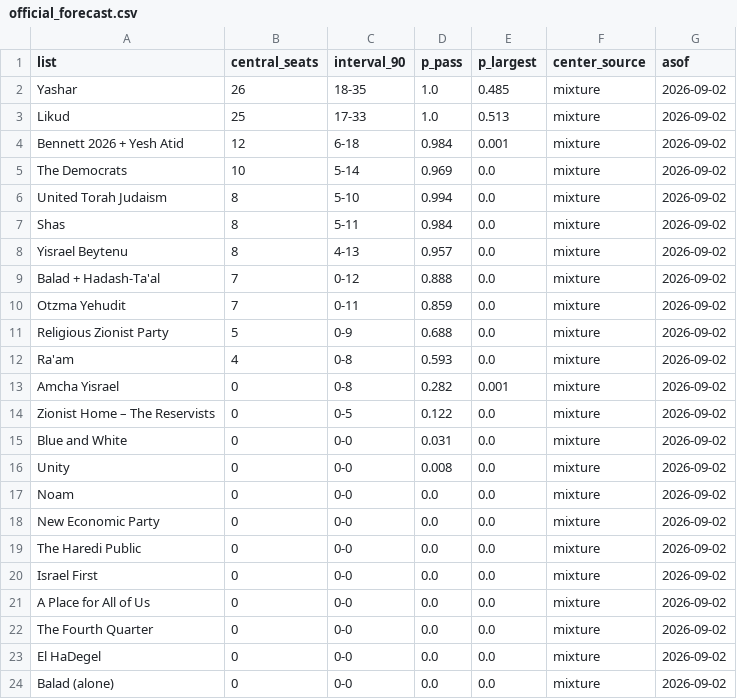
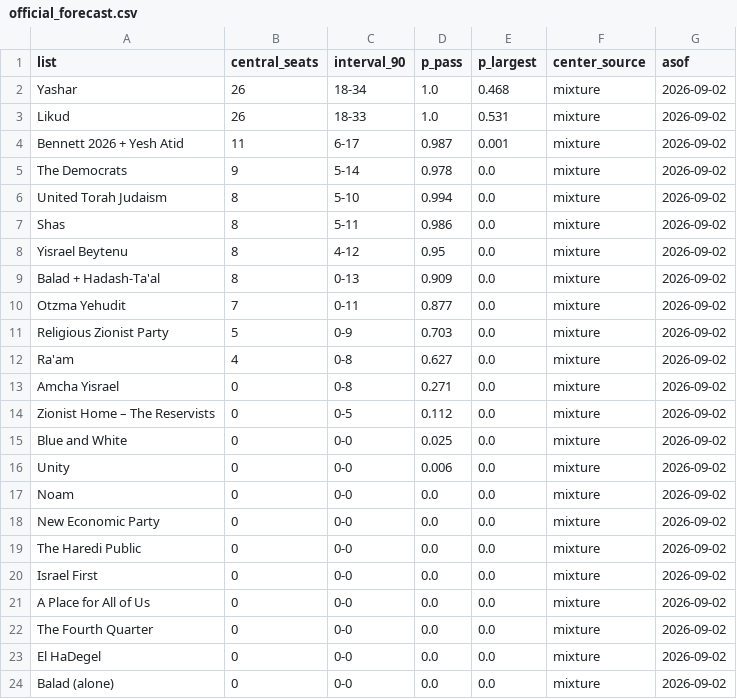
Before and after one commit to idoherling/2026_Election_Model, a CSV file: data/processed/official_forecast.csv, drawn as a sheet.

```diff
--- a/data/processed/official_forecast.csv
+++ b/data/processed/official_forecast.csv
@@ -1,17 +1,17 @@
 list,central_seats,interval_90,p_pass,p_largest,center_source,asof
-Yashar,26,18-35,1.0,0.485,mixture,2026-09-02
-Likud,25,17-33,1.0,0.513,mixture,2026-09-02
-Bennett 2026 + Yesh Atid,12,6-18,0.984,0.001,mixture,2026-09-02
-The Democrats,10,5-14,0.969,0.0,mixture,2026-09-02
+Yashar,26,18-34,1.0,0.468,mixture,2026-09-02
+Likud,26,18-33,1.0,0.531,mixture,2026-09-02
+Bennett 2026 + Yesh Atid,11,6-17,0.987,0.001,mixture,2026-09-02
+The Democrats,9,5-14,0.978,0.0,mixture,2026-09-02
 United Torah Judaism,8,5-10,0.994,0.0,mixture,2026-09-02
-Shas,8,5-11,0.984,0.0,mixture,2026-09-02
-Yisrael Beytenu,8,4-13,0.957,0.0,mixture,2026-09-02
-Balad + Hadash-Ta'al,7,0-12,0.888,0.0,mixture,2026-09-02
-Otzma Yehudit,7,0-11,0.859,0.0,mixture,2026-09-02
-Religious Zionist Party,5,0-9,0.688,0.0,mixture,2026-09-02
-Ra'am,4,0-8,0.593,0.0,mixture,2026-09-02
-Amcha Yisrael,0,0-8,0.282,0.001,mixture,2026-09-02
-Zionist Home – The Reservists,0,0-5,0.122,0.0,mixture,2026-09-02
-Blue and White,0,0-0,0.031,0.0,mixture,2026-09-02
-Unity,0,0-0,0.008,0.0,mixture,2026-09-02
+Shas,8,5-11,0.986,0.0,mixture,2026-09-02
+Yisrael Beytenu,8,4-12,0.95,0.0,mixture,2026-09-02
+Balad + Hadash-Ta'al,8,0-13,0.909,0.0,mixture,2026-09-02
+Otzma Yehudit,7,0-11,0.877,0.0,mixture,2026-09-02
+Religious Zionist Party,5,0-9,0.703,0.0,mixture,2026-09-02
+Ra'am,4,0-8,0.627,0.0,mixture,2026-09-02
+Amcha Yisrael,0,0-8,0.271,0.0,mixture,2026-09-02
+Zionist Home – The Reservists,0,0-5,0.112,0.0,mixture,2026-09-02
+Blue and White,0,0-0,0.025,0.0,mixture,2026-09-02
+Unity,0,0-0,0.006,0.0,mixture,2026-09-02
 Noam,0,0-0,0.0,0.0,mixture,2026-09-02
```
Also changed, not shown: data/processed/bayes_forecast_mixture.csv, data/processed/government_formation.csv, 21 other files.
